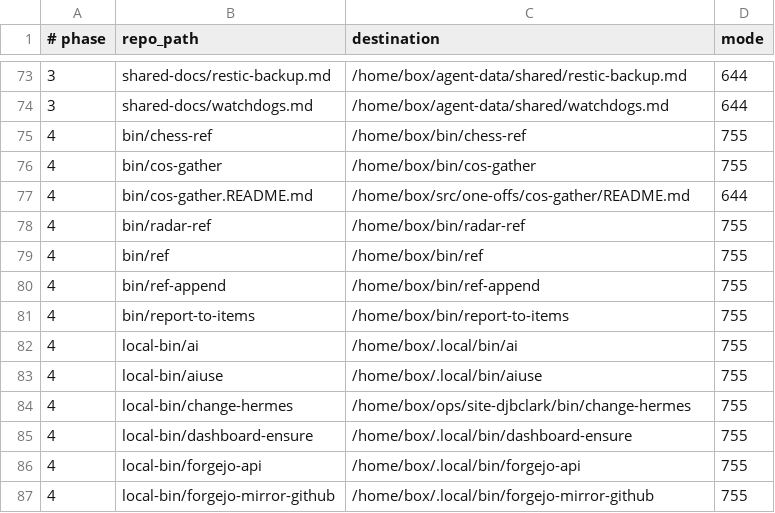
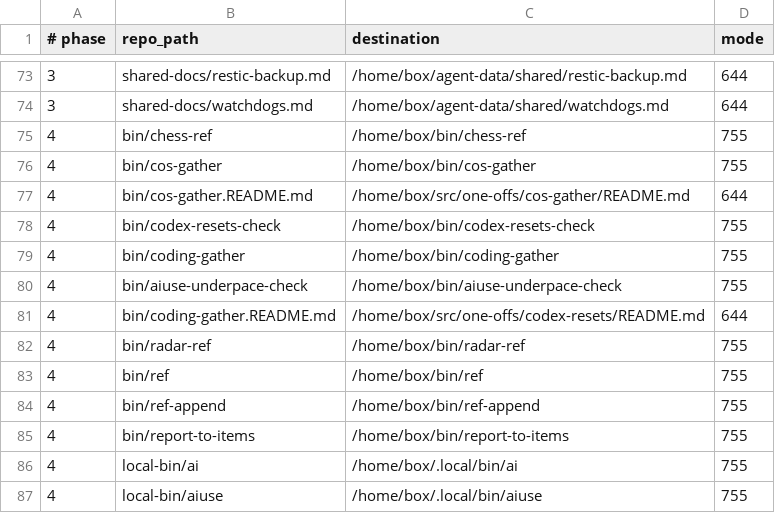
Before and after one commit to djbclark/bot-briefs, a TSV file: config/manifest.tsv, drawn as a sheet; only a part is shown, gaps mark what is left out; the shorter side is filled out with more unchanged rows; the diff names each change by its address in the sheet, - before the commit and + after, or states it on an @@ line.

```diff
--- a/config/manifest.tsv
+++ b/config/manifest.tsv
+row 78: 4 | bin/codex-resets-check | /home/box/bin/codex-resets-check | 755
+row 79: 4 | bin/coding-gather | /home/box/bin/coding-gather | 755
+row 80: 4 | bin/aiuse-underpace-check | /home/box/bin/aiuse-underpace-check | 755
+row 81: 4 | bin/coding-gather.README.md | /home/box/src/one-offs/codex-resets/README.md | 644
```
Also changed, not shown: 2 other files.
